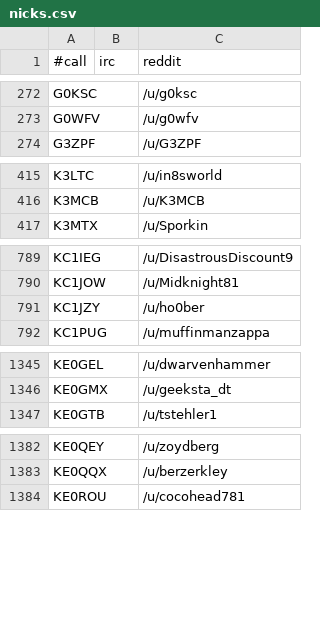
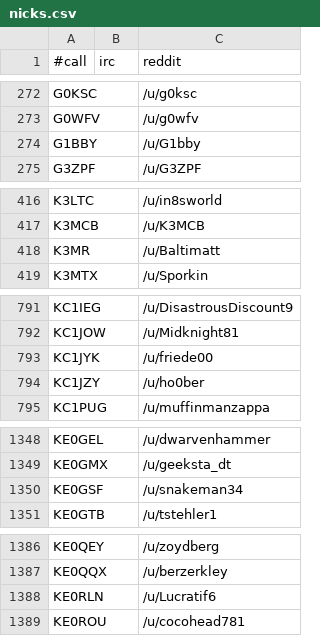
Before and after one commit to molo1134/qrmbot, a CSV file: lib/nicks.csv, drawn as a sheet; only a part is shown, gaps mark what is left out; the diff covers the shown part only.

Commit message:
scrape

```diff
--- a/lib/nicks.csv
+++ b/lib/nicks.csv
@@ -273,2 +273,3 @@ G0KSC,,/u/g0ksc
 G0WFV,,/u/g0wfv
+G1BBY,,/u/G1bby
 G3ZPF,,/u/G3ZPF
@@ -416,2 +417,3 @@ K3LTC,,/u/in8sworld
 K3MCB,,/u/K3MCB
+K3MR,,/u/Baltimatt
 K3MTX,,/u/Sporkin
@@ -790,2 +792,3 @@ KC1IEG,,/u/DisastrousDiscount9
 KC1JOW,,/u/Midknight81
+KC1JYK,,/u/friede00
 KC1JZY,,/u/ho0ber
@@ -1346,2 +1349,3 @@ KE0GEL,,/u/dwarvenhammer
 KE0GMX,,/u/geeksta_dt
+KE0GSF,,/u/snakeman34
 KE0GTB,,/u/tstehler1
@@ -1383,2 +1387,3 @@ KE0QEY,,/u/zoydberg
 KE0QQX,,/u/berzerkley
+KE0RLN,,/u/Lucratif6
 KE0ROU,,/u/cocohead781
```
Also changed, not shown: 3 added rows and 2 edited cells elsewhere in this file.
